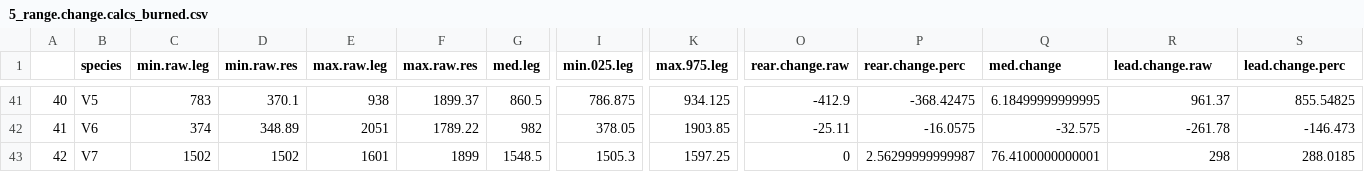
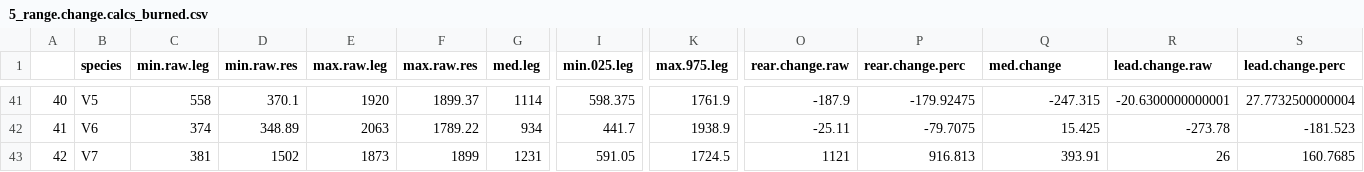
Before and after one commit to angert/rachel_noca, a CSV file: data/5_range.change.calcs_burned.csv, drawn as a sheet; only a part is shown, gaps mark what is left out; the diff covers the shown part only; the diff names each change by its address in the sheet, - before the commit and + after, or states it on an @@ line.

```diff
--- a/data/5_range.change.calcs_burned.csv
+++ b/data/5_range.change.calcs_burned.csv
-C41 (min.raw.leg): 783
+C41 (min.raw.leg): 558
-E41 (max.raw.leg): 938
+E41 (max.raw.leg): 1920
-G41 (med.leg): 860.5
+G41 (med.leg): 1114
-I41 (min.025.leg): 786.875
+I41 (min.025.leg): 598.375
-K41 (max.975.leg): 934.125
+K41 (max.975.leg): 1761.9
-O41 (rear.change.raw): -412.9
+O41 (rear.change.raw): -187.9
-P41 (rear.change.perc): -368.42475
+P41 (rear.change.perc): -179.92475
-Q41 (med.change): 6.18499999999995
+Q41 (med.change): -247.315
-R41 (lead.change.raw): 961.37
+R41 (lead.change.raw): -20.6300000000001
-S41 (lead.change.perc): 855.54825
+S41 (lead.change.perc): 27.7732500000004
-E42 (max.raw.leg): 2051
+E42 (max.raw.leg): 2063
-G42 (med.leg): 982
+G42 (med.leg): 934
-I42 (min.025.leg): 378.05
+I42 (min.025.leg): 441.7
-K42 (max.975.leg): 1903.85
+K42 (max.975.leg): 1938.9
-P42 (rear.change.perc): -16.0575
+P42 (rear.change.perc): -79.7075
-Q42 (med.change): -32.575
+Q42 (med.change): 15.425
-R42 (lead.change.raw): -261.78
+R42 (lead.change.raw): -273.78
-S42 (lead.change.perc): -146.473
+S42 (lead.change.perc): -181.523
-C43 (min.raw.leg): 1502
+C43 (min.raw.leg): 381
-E43 (max.raw.leg): 1601
+E43 (max.raw.leg): 1873
-G43 (med.leg): 1548.5
+G43 (med.leg): 1231
-I43 (min.025.leg): 1505.3
+I43 (min.025.leg): 591.05
-K43 (max.975.leg): 1597.25
+K43 (max.975.leg): 1724.5
-O43 (rear.change.raw): 0
+O43 (rear.change.raw): 1121
-P43 (rear.change.perc): 2.56299999999987
+P43 (rear.change.perc): 916.813
-Q43 (med.change): 76.4100000000001
+Q43 (med.change): 393.91
-R43 (lead.change.raw): 298
+R43 (lead.change.raw): 26
-S43 (lead.change.perc): 288.0185
+S43 (lead.change.perc): 160.7685
```
Also changed, not shown: 30 edited cells elsewhere in this file, data/5_range.change.calcs_unburned.csv, 7 other files.
